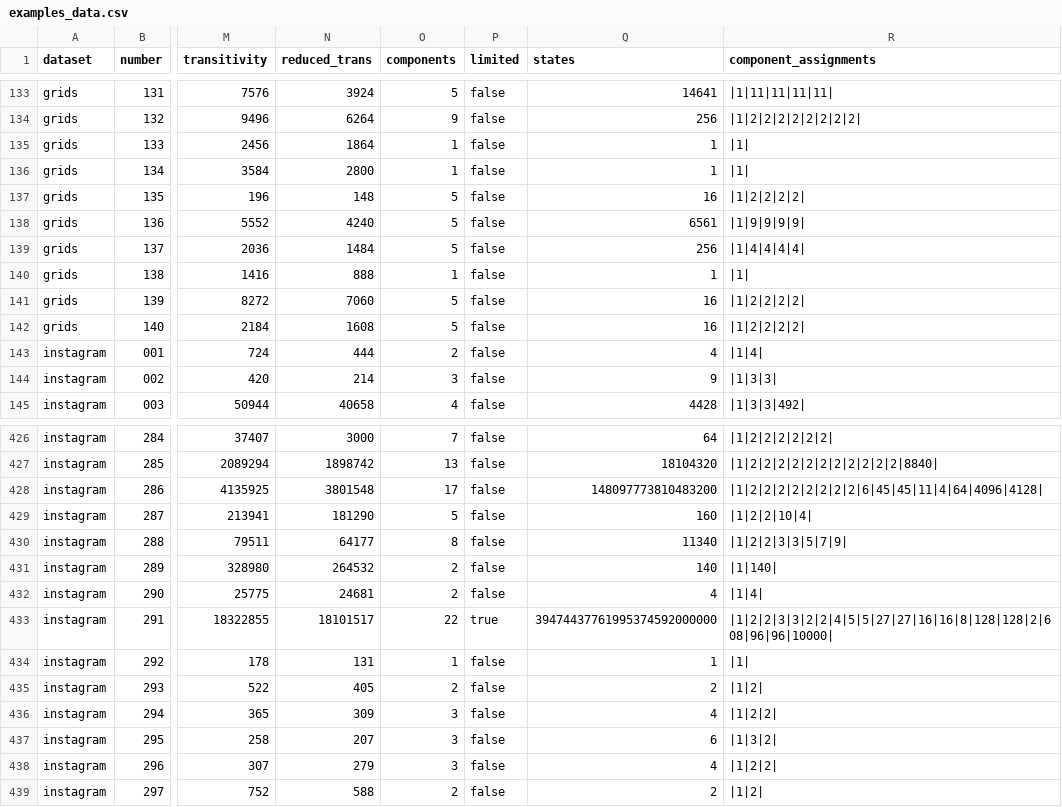
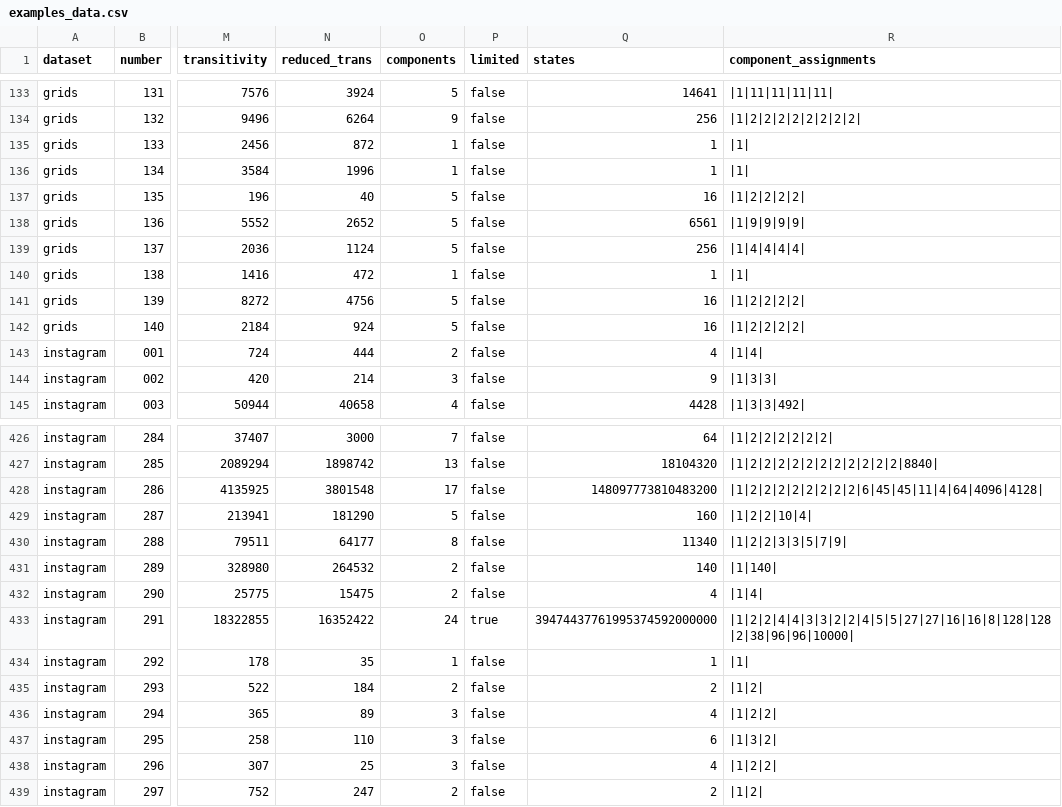
Before and after one commit to origamimagiro/flat-folder, a CSV file: examples/examples_data.csv, drawn as a sheet; only a part is shown, gaps mark what is left out; the diff names each change by its address in the sheet, - before the commit and + after, or states it on an @@ line.

Commit message:
fixed examples data from bug

```diff
--- a/examples/examples_data.csv
+++ b/examples/examples_data.csv
-N135 (reduced_trans): 1864
+N135 (reduced_trans): 872
-N136 (reduced_trans): 2800
+N136 (reduced_trans): 1996
-N137 (reduced_trans): 148
+N137 (reduced_trans): 40
-N138 (reduced_trans): 4240
+N138 (reduced_trans): 2652
-N139 (reduced_trans): 1484
+N139 (reduced_trans): 1124
-N140 (reduced_trans): 888
+N140 (reduced_trans): 472
-N141 (reduced_trans): 7060
+N141 (reduced_trans): 4756
-N142 (reduced_trans): 1608
+N142 (reduced_trans): 924
-N432 (reduced_trans): 24681
+N432 (reduced_trans): 15475
-N433 (reduced_trans): 18101517
+N433 (reduced_trans): 16352422
-O433 (components): 22
+O433 (components): 24
-R433 (component_assignments): |1|2|2|3|3|2|2|4|5|5|27|27|16|16|8|128|128|2|608|96|96|10000|
+R433 (component_assignments): |1|2|2|4|4|3|3|2|2|4|5|5|27|27|16|16|8|128|128|2|38|96|96|10000|
-N434 (reduced_trans): 131
+N434 (reduced_trans): 35
-N435 (reduced_trans): 405
+N435 (reduced_trans): 184
-N436 (reduced_trans): 309
+N436 (reduced_trans): 89
-N437 (reduced_trans): 207
+N437 (reduced_trans): 110
-N438 (reduced_trans): 279
+N438 (reduced_trans): 25
-N439 (reduced_trans): 588
+N439 (reduced_trans): 247
```
